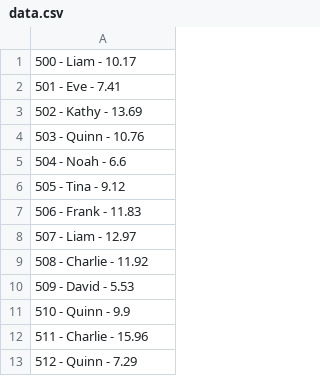
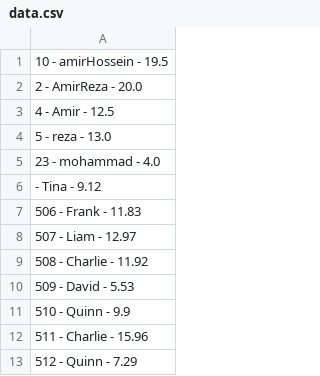
Before and after one commit to ahk1384/AmirDB, a CSV file: UniDB/src/main/java/Storage/data.csv, drawn as a sheet; only a part is shown.

```diff
--- a/UniDB/src/main/java/Storage/data.csv
+++ b/UniDB/src/main/java/Storage/data.csv
@@ -1,7 +1,7 @@
-500 - Liam - 10.17
-501 - Eve - 7.41
-502 - Kathy - 13.69
-503 - Quinn - 10.76
-504 - Noah - 6.6
-505 - Tina - 9.12
+10 - amirHossein - 19.5
+2 - AmirReza - 20.0
+4 - Amir - 12.5
+5 - reza - 13.0
+23 - mohammad - 4.0
+ - Tina - 9.12
 506 - Frank - 11.83
```
Also changed, not shown: 3 other files.
